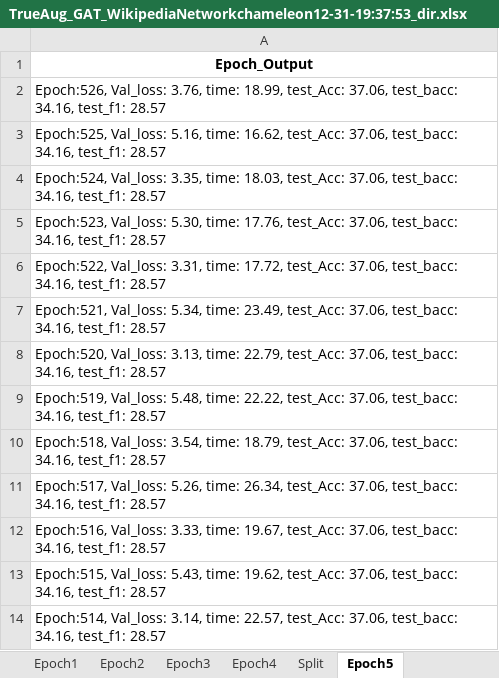
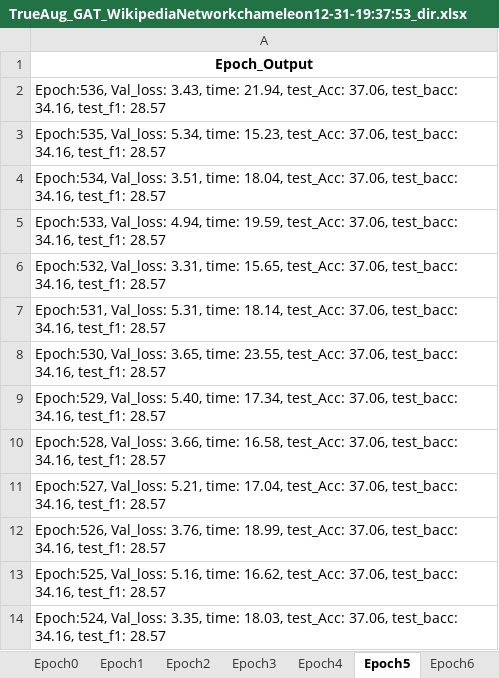
Before and after one commit to Qin87/magnetMain, an Excel workbook: TrueAug_GAT_WikipediaNetworkchameleon12-31-19:37:53_dir.xlsx, sheet Epoch5, drawn as a sheet; only a part is shown; the shorter side is filled out with more unchanged rows; values as stored, in another font and other column widths than the file's, no borders; the diff names each change by its address in the sheet, - before the commit and + after, or states it on an @@ line.

```diff
--- a/TrueAug_GAT_WikipediaNetworkchameleon12-31-19:37:53_dir.xlsx (sheet Epoch5)
+++ b/TrueAug_GAT_WikipediaNetworkchameleon12-31-19:37:53_dir.xlsx (sheet Epoch5)
+sheet tab: Epoch6
+row 2: Epoch:536, Val_loss: 3.43, time: 21.94, test_Acc: 37.06, test_bacc: 34.16, test_f1: 28.57
+row 3: Epoch:535, Val_loss: 5.34, time: 15.23, test_Acc: 37.06, test_bacc: 34.16, test_f1: 28.57
+row 4: Epoch:534, Val_loss: 3.51, time: 18.04, test_Acc: 37.06, test_bacc: 34.16, test_f1: 28.57
+row 5: Epoch:533, Val_loss: 4.94, time: 19.59, test_Acc: 37.06, test_bacc: 34.16, test_f1: 28.57
+row 6: Epoch:532, Val_loss: 3.31, time: 15.65, test_Acc: 37.06, test_bacc: 34.16, test_f1: 28.57
+row 7: Epoch:531, Val_loss: 5.31, time: 18.14, test_Acc: 37.06, test_bacc: 34.16, test_f1: 28.57
+row 8: Epoch:530, Val_loss: 3.65, time: 23.55, test_Acc: 37.06, test_bacc: 34.16, test_f1: 28.57
+row 9: Epoch:529, Val_loss: 5.40, time: 17.34, test_Acc: 37.06, test_bacc: 34.16, test_f1: 28.57
+row 10: Epoch:528, Val_loss: 3.66, time: 16.58, test_Acc: 37.06, test_bacc: 34.16, test_f1: 28.57
+row 11: Epoch:527, Val_loss: 5.21, time: 17.04, test_Acc: 37.06, test_bacc: 34.16, test_f1: 28.57
```
Also changed, not shown: sheet Split, other sheet tabs, TrueAug_APPNP_WikipediaNetworkchameleon12-31-13:37:01_dir.xlsx, TrueAug_Cheb_WikipediaNetworkchameleon12-31-15:20:16_dir.xlsx, 22 other files.
